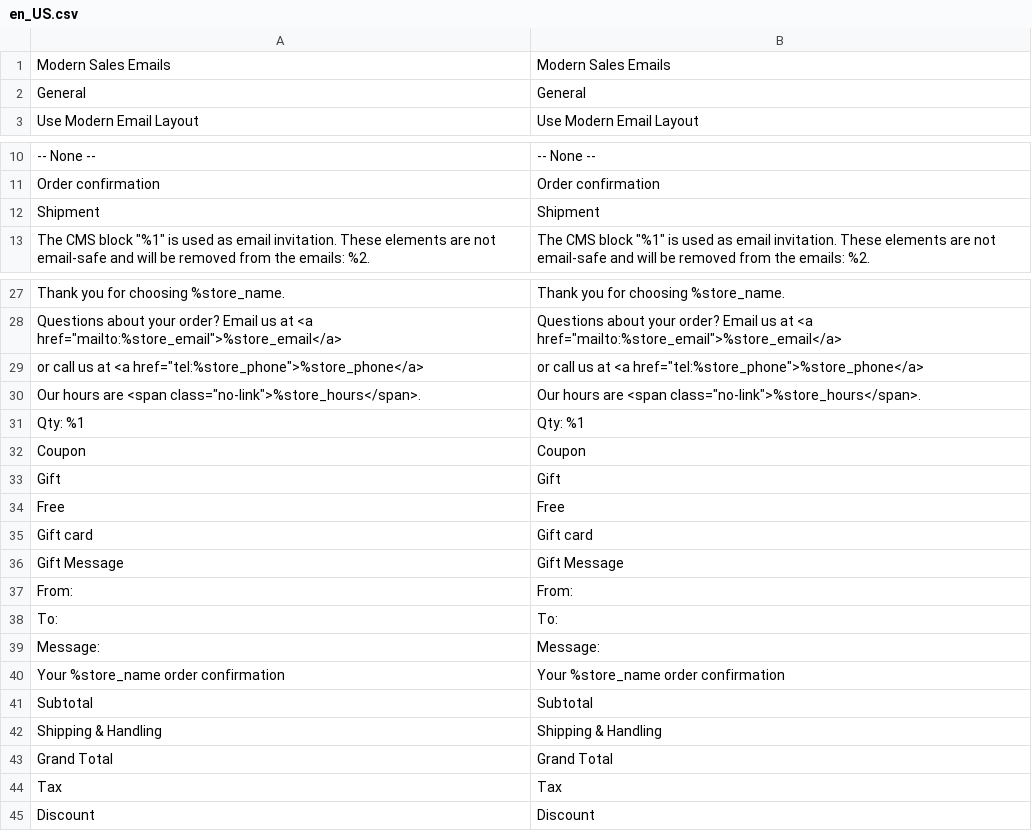
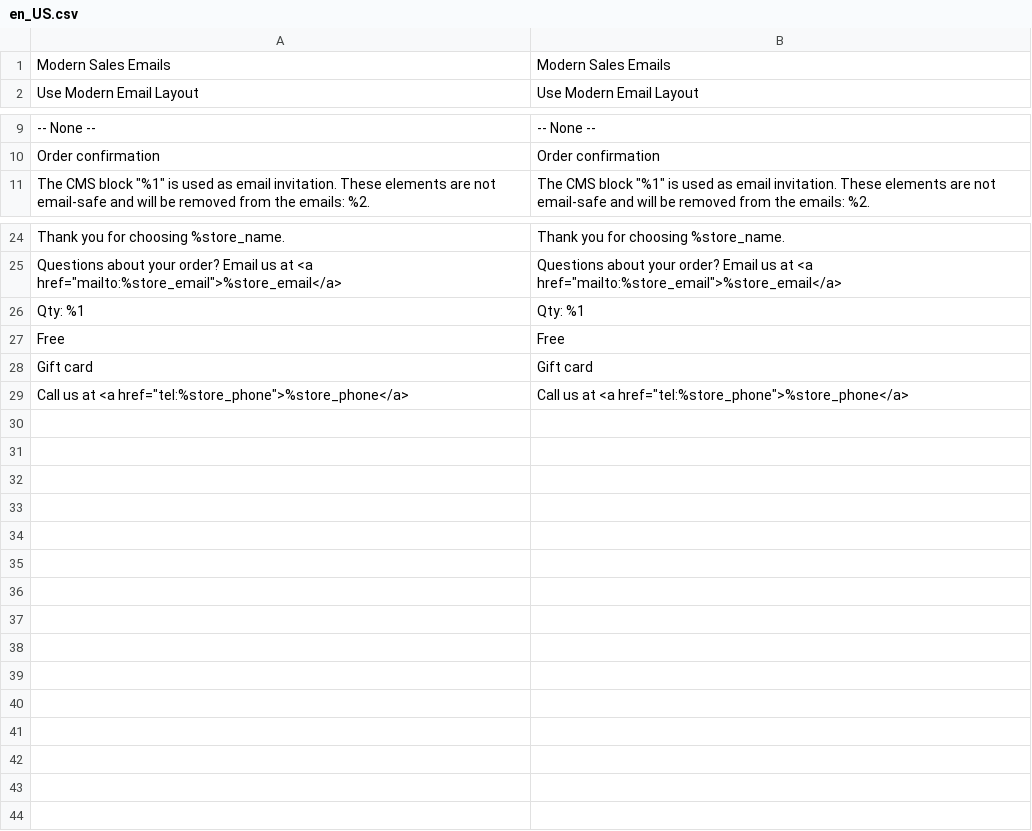
Before and after one commit to pixelperfectat/magento2-module-sales-email, a CSV file: src/i18n/en_US.csv, drawn as a sheet; only a part is shown, gaps mark what is left out; the diff covers the shown part only.

```diff
--- a/src/i18n/en_US.csv
+++ b/src/i18n/en_US.csv
@@ -1,3 +1,2 @@
 "Modern Sales Emails","Modern Sales Emails"
-"General","General"
 "Use Modern Email Layout","Use Modern Email Layout"
@@ -11,3 +10,2 @@
 "Order confirmation","Order confirmation"
-"Shipment","Shipment"
 "The CMS block ""%1"" is used as email invitation. These elements are not email-safe and will be removed from the emails: %2.","The CMS block ""%1"" is used as email invitation. These elements are not email-safe and will be removed from the emails: %2."
@@ -28,18 +25,5 @@
 "Questions about your order? Email us at <a href=""mailto:%store_email"">%store_email</a>","Questions about your order? Email us at <a href=""mailto:%store_email"">%store_email</a>"
-"or call us at <a href=""tel:%store_phone"">%store_phone</a>","or call us at <a href=""tel:%store_phone"">%store_phone</a>"
-"Our hours are <span class=""no-link"">%store_hours</span>.","Our hours are <span class=""no-link"">%store_hours</span>."
 "Qty: %1","Qty: %1"
-"Coupon","Coupon"
-"Gift","Gift"
 "Free","Free"
 "Gift card","Gift card"
-"Gift Message","Gift Message"
-"From:","From:"
-"To:","To:"
-"Message:","Message:"
-"Your %store_name order confirmation","Your %store_name order confirmation"
-"Subtotal","Subtotal"
-"Shipping & Handling","Shipping & Handling"
-"Grand Total","Grand Total"
-"Tax","Tax"
-"Discount","Discount"
+"Call us at <a href=""tel:%store_phone"">%store_phone</a>","Call us at <a href=""tel:%store_phone"">%store_phone</a>"
```
Also changed, not shown: 1 removed row elsewhere in this file, src/i18n/de_DE.csv, 4 other files.
